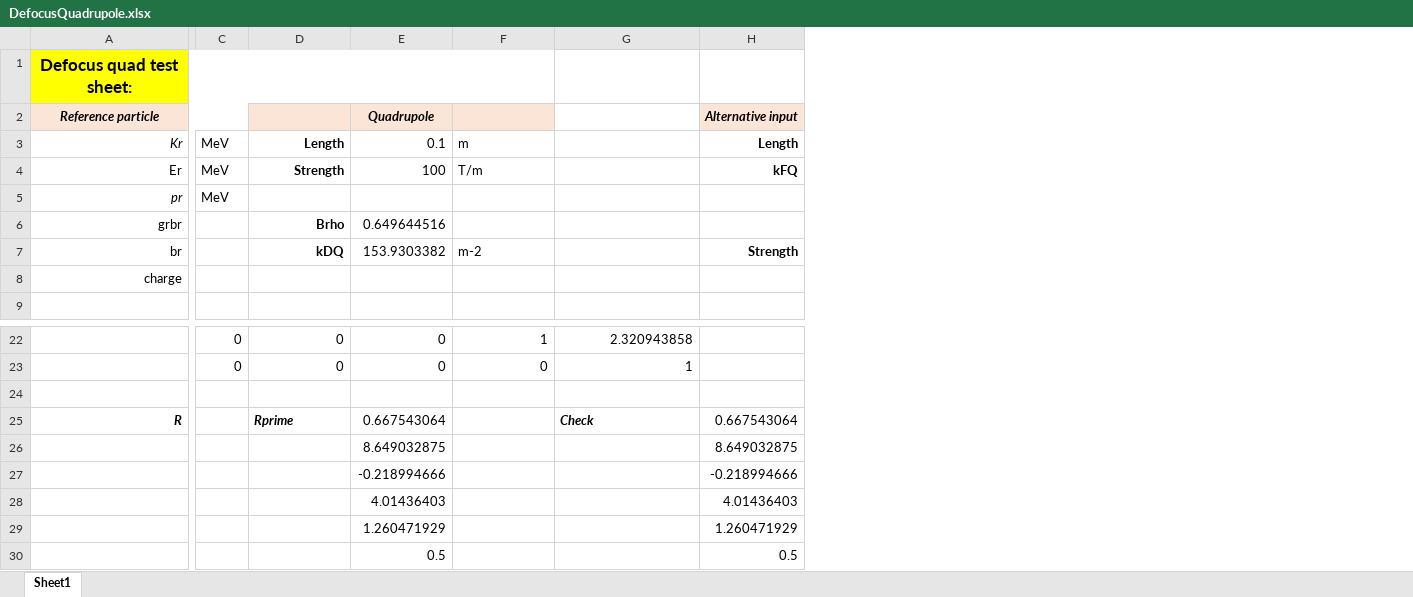
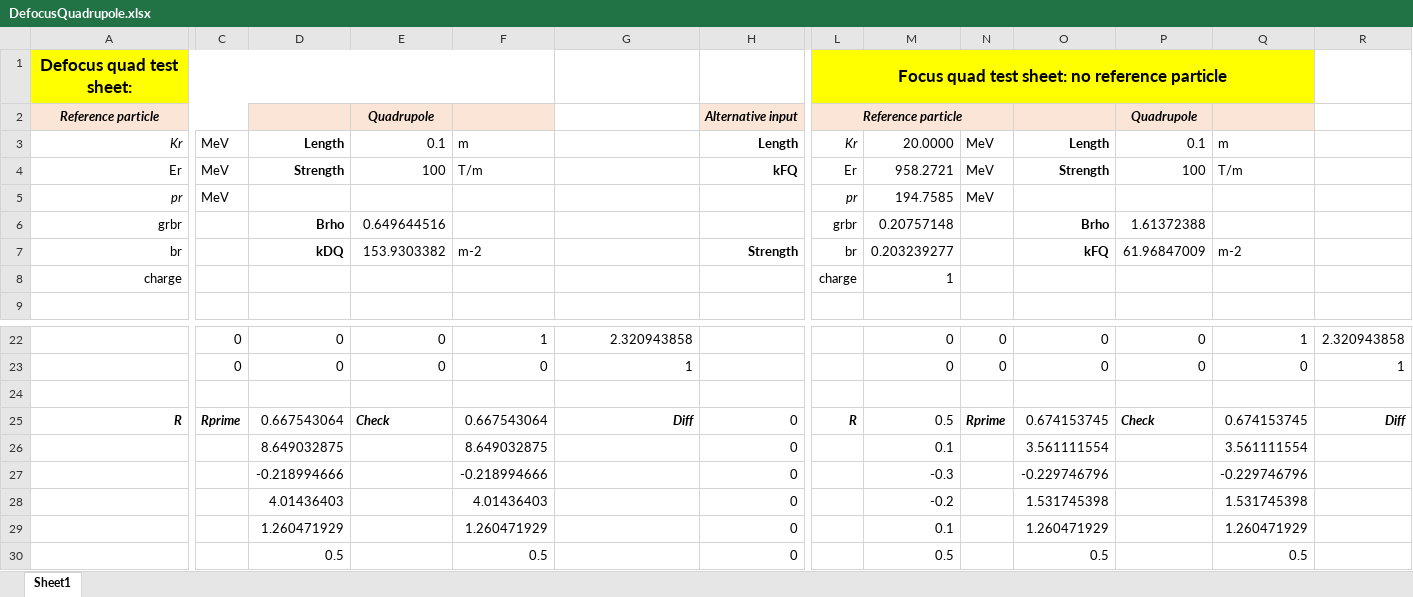
Before and after one commit to ImperialCollegeLondon/LhARAlinearOptics, an Excel workbook: 21-Spreads4Tests/DefocusQuadrupole.xlsx, sheet Sheet1, drawn as a sheet; only a part is shown, gaps mark what is left out; values as stored, in another font and other column widths than the file's, no borders; removed rows and columns are numbered as before the commit, all else as after; rows hold the shown columns only; the diff covers the shown part only; the diff names each change by its address in the sheet, - before the commit and + after, or states it on an @@ line.

Commit message:
Checks and updates to make self consistent

```diff
--- a/21-Spreads4Tests/DefocusQuadrupole.xlsx (sheet Sheet1)
+++ b/21-Spreads4Tests/DefocusQuadrupole.xlsx (sheet Sheet1)
+column L, rows 1-8: Focus quad test sheet: no reference particle | Reference particle | Kr | Er | pr | grbr | br | charge; row 25: R
+column M, rows 3-8: 20.0000 | 958.2721 | 194.7585 | 0.20757148 | 0.203239277 | 1; rows 22-25: 0 | 0 |  | 0.5
+column N, rows 3-5: all MeV; rows 22-25: 0 | 0 |  | Rprime
+column O, rows 3-7: Length | Strength |  | Brho | kFQ; rows 22-25: 0 | 0 |  | 0.674153745
+column P, rows 2-7: Quadrupole | 0.1 | 100 |  | 1.61372388 | 61.96847009; rows 22-25: 0 | 0 |  | Check
+column Q, rows 3-7: m | T/m |  |  | m-2; rows 22-25: 1 | 0 |  | 0.674153745
+column R, rows 22-25: 2.320943858 | 1 |  | Diff
-C25: (empty)
+C25: Rprime
-D25: Rprime
+D25: 0.667543064
@@ D25 bold: on → off, italic: on → off @@
-E25: 0.667543064
+E25: Check
@@ E25 bold: off → on, italic: off → on @@
-F25: (empty)
+F25: 0.667543064
-G25: Check
+G25: Diff
-G25 alignment: left
+G25 alignment: right
-H25: 0.667543064
+H25: 0
-row 26:  |  |  | 8.649032875 |  |  | 8.649032875
-row 27:  |  |  | -0.218994666 |  |  | -0.218994666
-row 28:  |  |  | 4.01436403 |  |  | 4.01436403
-row 29:  |  |  | 1.260471929 |  |  | 1.260471929
-row 30:  |  |  | 0.5 |  |  | 0.5
+row 26:  |  | 8.649032875 |  | 8.649032875 |  | 0 |  | 0.1 |  | 3.561111554 |  | 3.561111554
+row 27:  |  | -0.218994666 |  | -0.218994666 |  | 0 |  | -0.3 |  | -0.229746796 |  | -0.229746796
+row 28:  |  | 4.01436403 |  | 4.01436403 |  | 0 |  | -0.2 |  | 1.531745398 |  | 1.531745398
+row 29:  |  | 1.260471929 |  | 1.260471929 |  | 0 |  | 0.1 |  | 1.260471929 |  | 1.260471929
+row 30:  |  | 0.5 |  | 0.5 |  | 0 |  | 0.5 |  | 0.5 |  | 0.5
```
Also changed, not shown: 1 added column and 1 edited cell elsewhere in this sheet, formulas that keep their value, 21-Spreads4Tests/FocusQuadrupole.xlsx, 11 other files.
